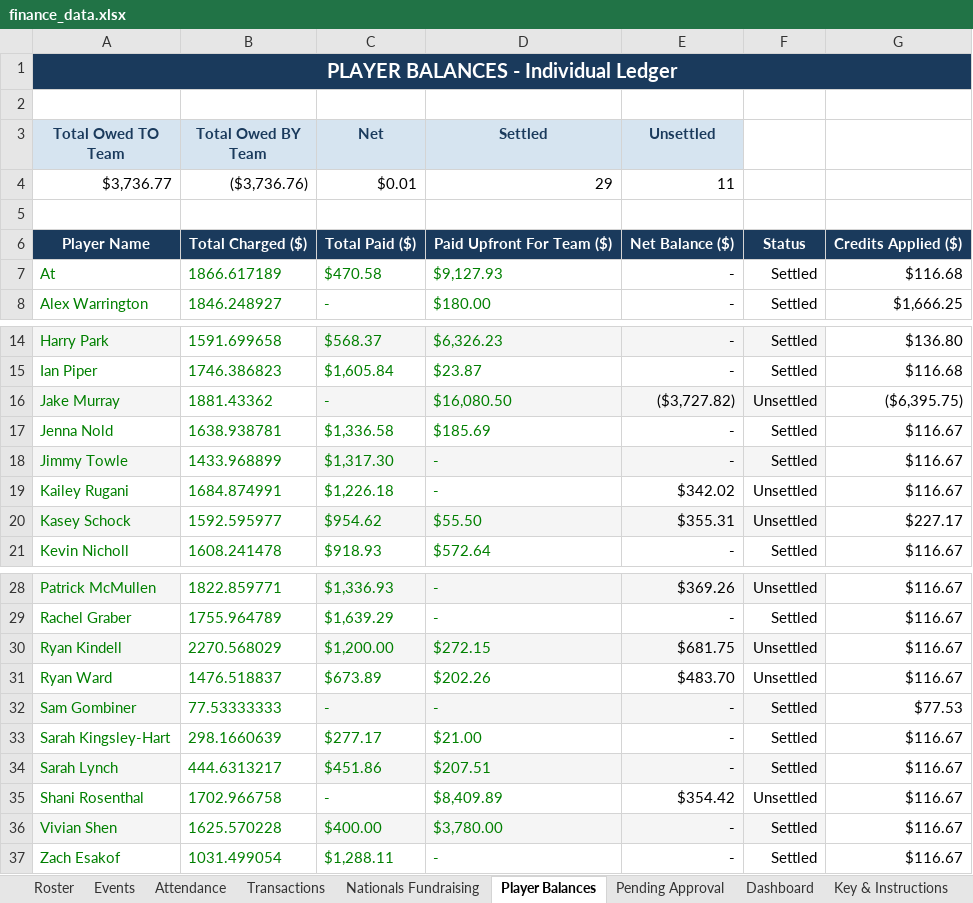
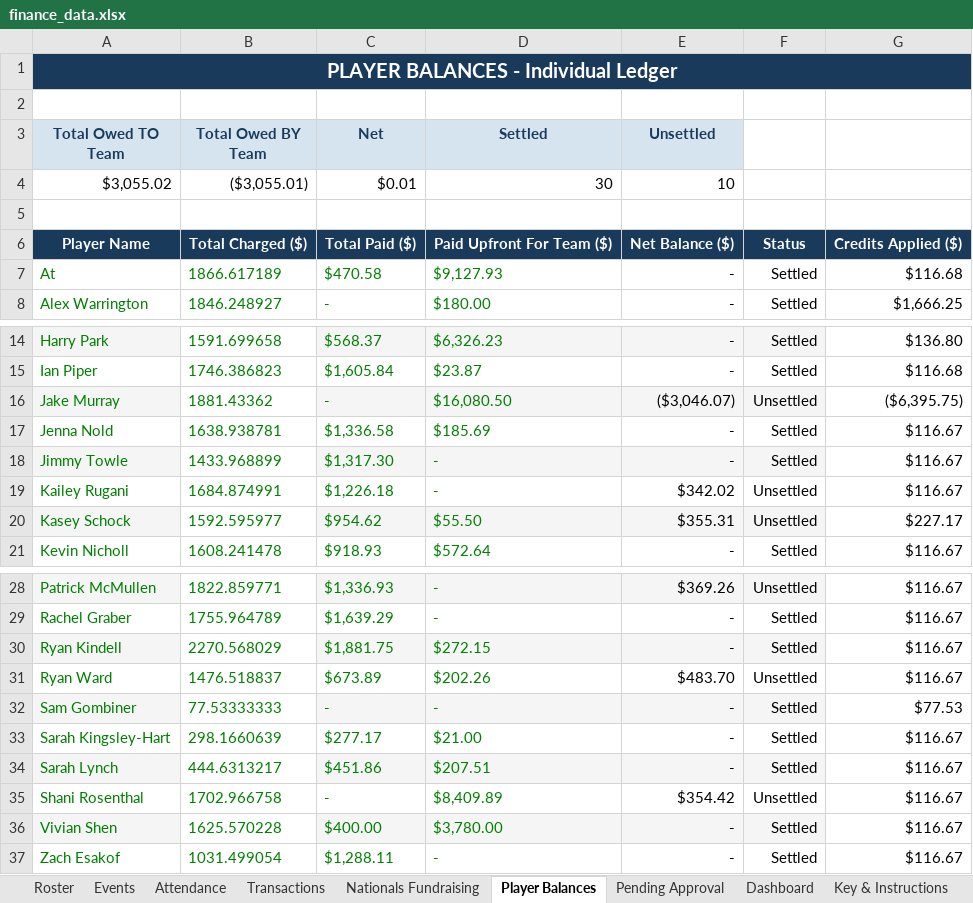
Before and after one commit to jakepmurray/port-finances-26, an Excel workbook: finance_data.xlsx, sheet Player Balances, drawn as a sheet; only a part is shown, gaps mark what is left out; values as stored, in another font and other column widths than the file's, no borders; charts and pictures not drawn; removed rows and columns are numbered as before the commit, all else as after; the diff names each change by its address in the sheet, - before the commit and + after, or states it on an @@ line.

```diff
--- a/finance_data.xlsx (sheet Player Balances)
+++ b/finance_data.xlsx (sheet Player Balances)
-row 4: $3,736.77 | ($3,736.76) | $0.01 | 29 | 11
+row 4: $3,055.02 | ($3,055.01) | $0.01 | 30 | 10
-E16 (Unsettled): ($3,727.82)
+E16 (Unsettled): ($3,046.07)
-C30 (Net): $1,200.00
+C30 (Net): $1,881.75
-E30 (Unsettled): $681.75
+E30 (Unsettled): -
-F30: Unsettled
+F30: Settled
```
Also changed, not shown: sheet Transactions, sheet Dashboard.
